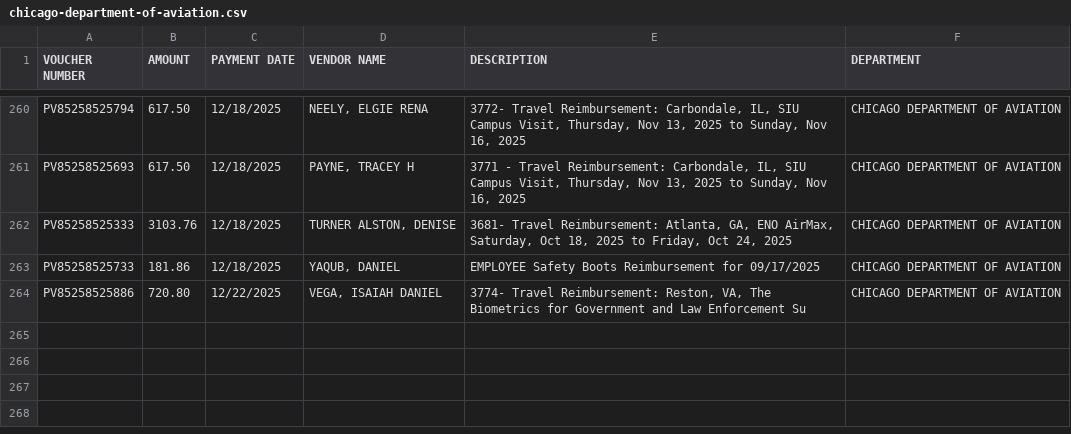
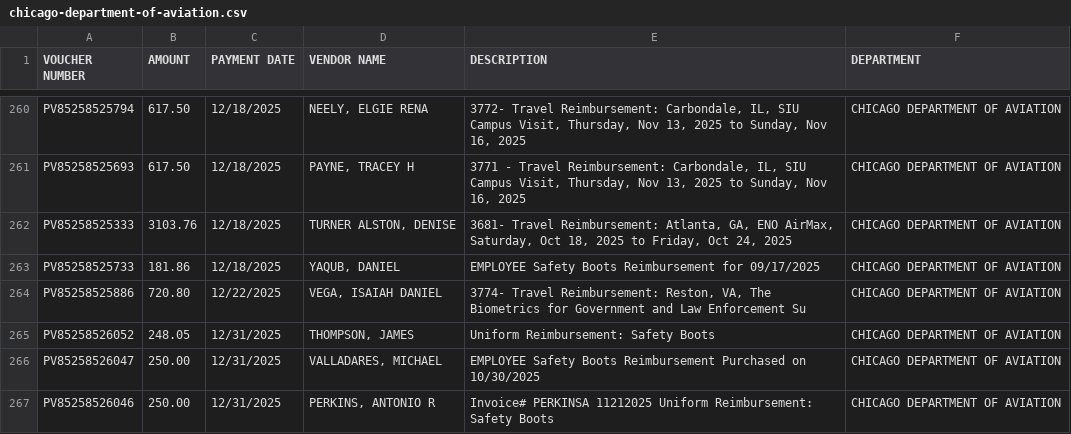
Before and after one commit to hgorledeenn/Chicago-Reimbursements-site, a CSV file: docs/dept-csvs/chicago-department-of-aviation.csv, drawn as a sheet; only a part is shown, gaps mark what is left out.

```diff
--- a/docs/dept-csvs/chicago-department-of-aviation.csv
+++ b/docs/dept-csvs/chicago-department-of-aviation.csv
@@ -264 +264,4 @@ PV85258525733,181.86,12/18/2025,"YAQUB, DANIEL",EMPLOYEE Safety Boots Reimbursem
 PV85258525886,720.80,12/22/2025,"VEGA, ISAIAH DANIEL","3774- Travel Reimbursement: Reston, VA, The Biometrics for Government and Law Enforcement Su",CHICAGO DEPARTMENT OF AVIATION
+PV85258526052,248.05,12/31/2025,"THOMPSON, JAMES",Uniform Reimbursement: Safety Boots,CHICAGO DEPARTMENT OF AVIATION
+PV85258526047,250.00,12/31/2025,"VALLADARES, MICHAEL",EMPLOYEE Safety Boots Reimbursement Purchased on 10/30/2025,CHICAGO DEPARTMENT OF AVIATION
+PV85258526046,250.00,12/31/2025,"PERKINS, ANTONIO R",Invoice# PERKINSA 11212025 Uniform Reimbursement: Safety Boots,CHICAGO DEPARTMENT OF AVIATION
```
Also changed, not shown: docs/by_department_summary.csv, docs/dept-csvs/chicago-police-department.csv, 3 other files.
